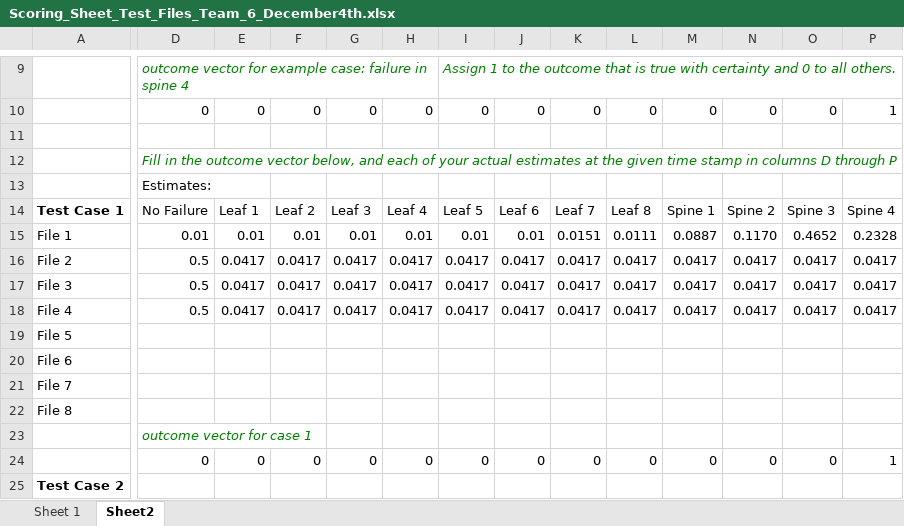
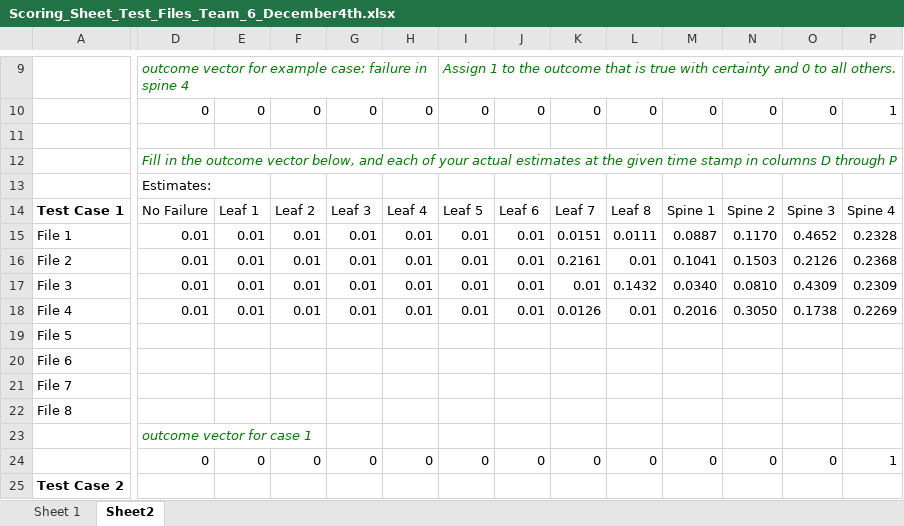
Before and after one commit to nanduriprabhakar/Data_Science_Team_Project, an Excel workbook: test files/Scoring_Sheet_Test_Files_Team_6_December4th.xlsx, sheet Sheet2, drawn as a sheet; only a part is shown, gaps mark what is left out; values as stored, in another font and other column widths than the file's, no borders; the diff covers the shown part only; the diff names each change by its address in the sheet, - before the commit and + after, or states it on an @@ line.

Commit message:
Running Model on CaseA December 4th

```diff
--- a/test files/Scoring_Sheet_Test_Files_Team_6_December4th.xlsx (sheet Sheet2)
+++ b/test files/Scoring_Sheet_Test_Files_Team_6_December4th.xlsx (sheet Sheet2)
-D16:D18: 0.5
+D16:D18: 0.01
-E16:E18: 0.0417
+E16:E18: 0.01
-F16:F18: 0.0417
+F16:F18: 0.01
-G16:G18: 0.0417
+G16:G18: 0.01
-H16:H18: 0.0417
+H16:H18: 0.01
-I16:I18: 0.0417
+I16:I18: 0.01
-J16:J18: 0.0417
+J16:J18: 0.01
-K16: 0.0417
+K16: 0.2161
-L16: 0.0417
+L16: 0.01
-M16: 0.0417
+M16: 0.1041
-N16: 0.0417
+N16: 0.1503
-O16: 0.0417
+O16: 0.2126
-P16: 0.0417
+P16: 0.2368
-K17: 0.0417
+K17: 0.01
-L17: 0.0417
+L17: 0.1432
-M17: 0.0417
+M17: 0.0340
-N17: 0.0417
+N17: 0.0810
-O17: 0.0417
+O17: 0.4309
-P17: 0.0417
+P17: 0.2309
-K18: 0.0417
+K18: 0.0126
-L18: 0.0417
+L18: 0.01
-M18: 0.0417
+M18: 0.2016
-N18: 0.0417
+N18: 0.3050
-O18: 0.0417
+O18: 0.1738
-P18: 0.0417
+P18: 0.2269
```
Also changed, not shown: 6 edited cells elsewhere in this sheet, 3 other files.
